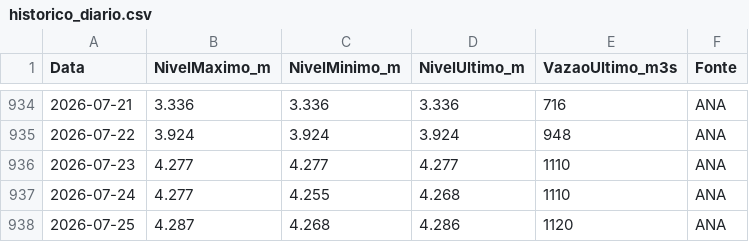
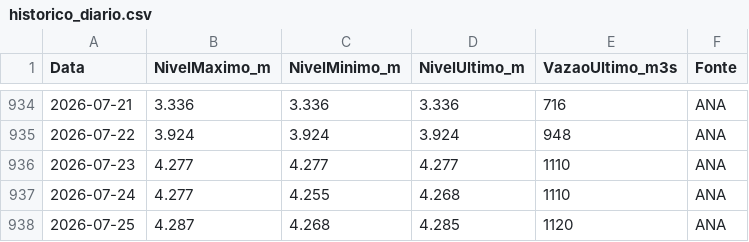
Before and after one commit to thiagoiwanko/rioiguacu, a CSV file: public/historico_diario.csv, drawn as a sheet; only a part is shown, gaps mark what is left out.

```diff
--- a/public/historico_diario.csv
+++ b/public/historico_diario.csv
@@ -937,2 +937,2 @@ Data;NivelMaximo_m;NivelMinimo_m;NivelUltimo_m;VazaoUltimo_m3s;Fonte
 2026-07-24;4.277;4.255;4.268;1110;ANA
-2026-07-25;4.287;4.268;4.286;1120;ANA
+2026-07-25;4.287;4.268;4.285;1120;ANA
```
Also changed, not shown: 1 other file.
